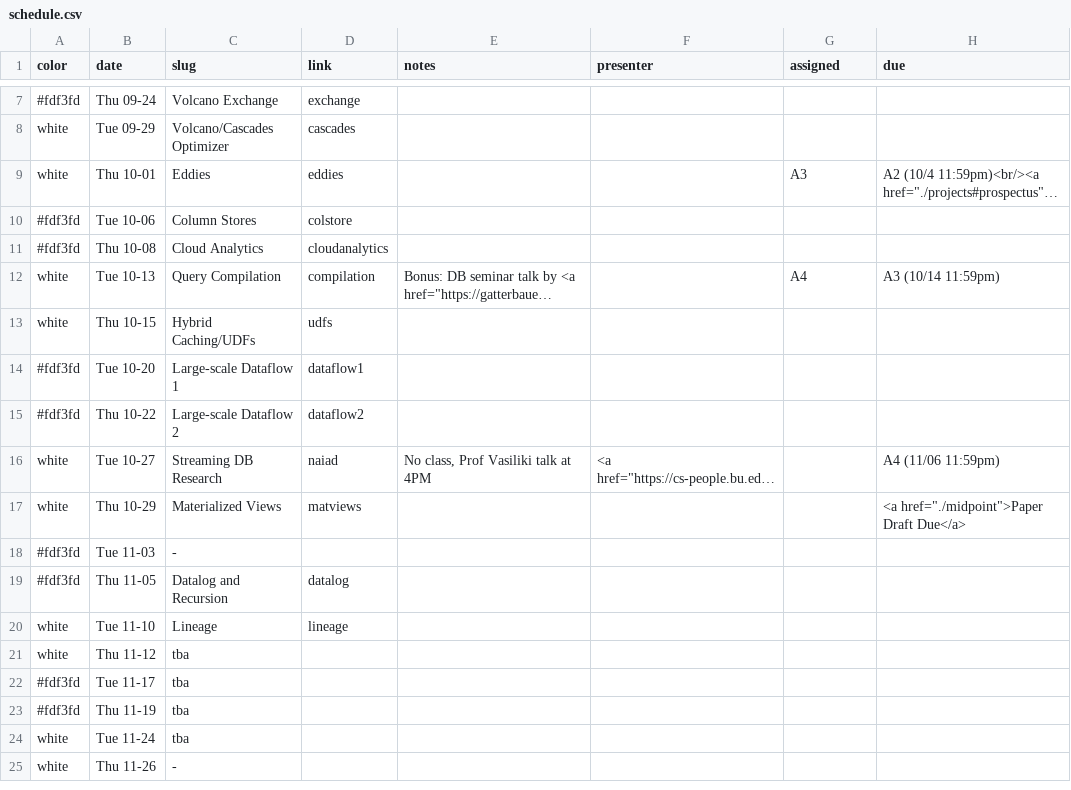
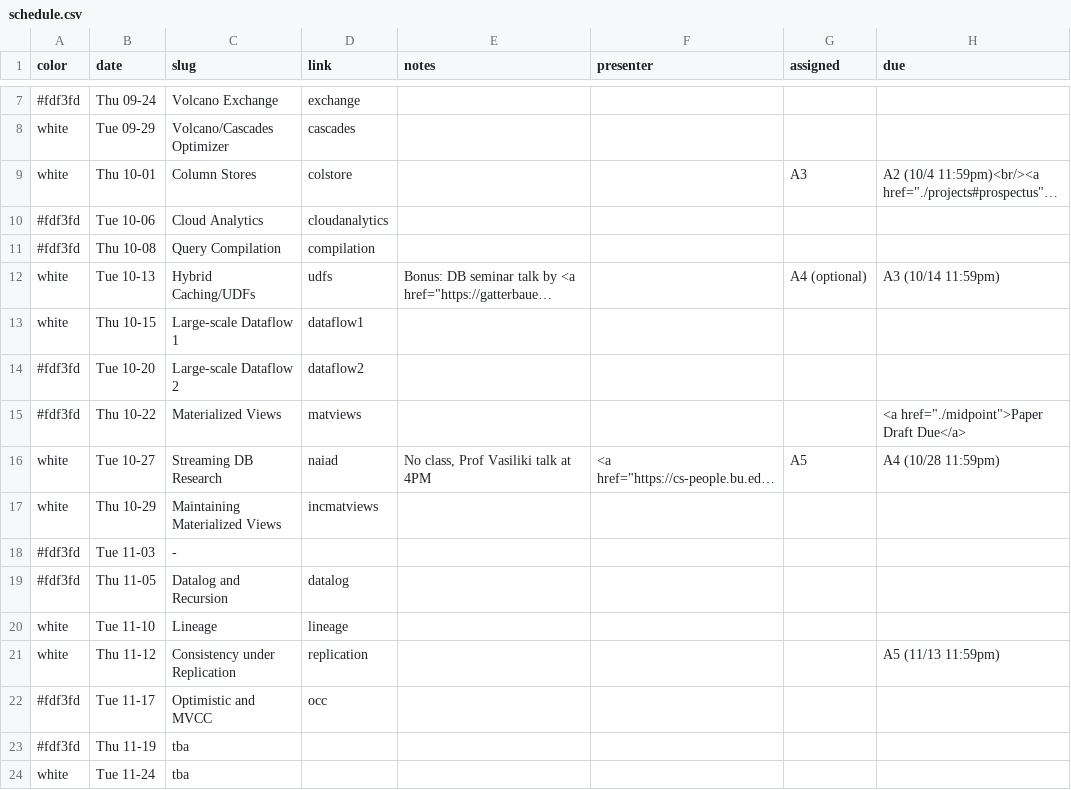
Before and after one commit to w6113/website_fall2020, a CSV file: _data/schedule.csv, drawn as a sheet; only a part is shown, gaps mark what is left out; the shorter side is filled out with more unchanged rows; long unchanged cells end in …; the diff names each change by its address in the sheet, - before the commit and + after, or states it on an @@ line.

Commit message:
updated schedule and assignments

```diff
--- a/_data/schedule.csv
+++ b/_data/schedule.csv
-C9 (slug): Eddies
+C9 (slug): Column Stores
-D9 (link): eddies
+D9 (link): colstore
-C10 (slug): Column Stores
+C10 (slug): Cloud Analytics
-D10 (link): colstore
+D10 (link): cloudanalytics
-C11 (slug): Cloud Analytics
+C11 (slug): Query Compilation
-D11 (link): cloudanalytics
+D11 (link): compilation
-C12 (slug): Query Compilation
+C12 (slug): Hybrid Caching/UDFs
-D12 (link): compilation
+D12 (link): udfs
-G12 (assigned): A4
+G12 (assigned): A4 (optional)
-C13 (slug): Hybrid Caching/UDFs
+C13 (slug): Large-scale Dataflow 1
-D13 (link): udfs
+D13 (link): dataflow1
-C14 (slug): Large-scale Dataflow 1
+C14 (slug): Large-scale Dataflow 2
-D14 (link): dataflow1
+D14 (link): dataflow2
-C15 (slug): Large-scale Dataflow 2
+C15 (slug): Materialized Views
-D15 (link): dataflow2
+D15 (link): matviews
-H15 (due): (empty)
+H15 (due): <a href="./midpoint">Paper Draft Due</a>
-G16 (assigned): (empty)
+G16 (assigned): A5
-H16 (due): A4 (11/06 11:59pm)
+H16 (due): A4 (10/28 11:59pm)
-C17 (slug): Materialized Views
+C17 (slug): Maintaining Materialized Views
-D17 (link): matviews
+D17 (link): incmatviews
-H17 (due): <a href="./midpoint">Paper Draft Due</a>
+H17 (due): (empty)
-C21 (slug): tba
+C21 (slug): Consistency under Replication
-D21 (link): (empty)
+D21 (link): replication
-H21 (due): (empty)
+H21 (due): A5 (11/13 11:59pm)
-C22 (slug): tba
+C22 (slug): Optimistic and MVCC
-D22 (link): (empty)
+D22 (link): occ
```
Also changed, not shown: 2 other files.
